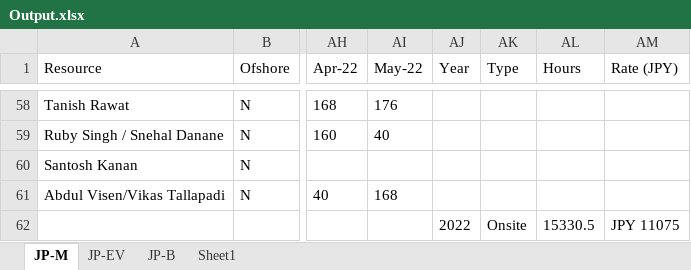
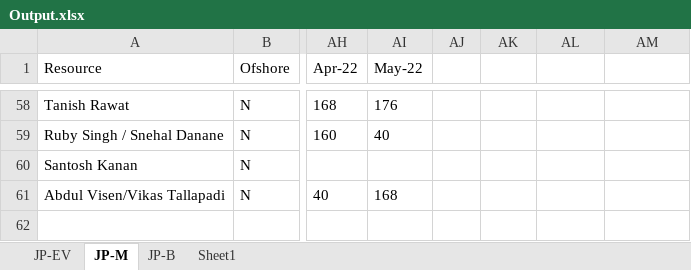
Before and after one commit to Pranjal-pandey-git/PO-Backend-ts, an Excel workbook: src/resources/Output.xlsx, sheet JP-M, drawn as a sheet; only a part is shown, gaps mark what is left out; values as stored, in another font and other column widths than the file's, no borders; rows hold the shown columns only; the diff names each change by its address in the sheet, - before the commit and + after, or states it on an @@ line.

```diff
--- a/src/resources/Output.xlsx (sheet JP-M)
+++ b/src/resources/Output.xlsx (sheet JP-M)
@@ sheet tab order changed: JP-EV | JP-M | JP-B | Sheet1 @@
-AJ1: Year
+AJ1: (empty)
-AK1: Type
+AK1: (empty)
-AL1: Hours
+AL1: (empty)
-AM1: Rate (JPY)
+AM1: (empty)
-row 62:  |  |  |  | 2022 | Onsite | 15330.5 | JPY 11075
```
Also changed, not shown: sheet JP-EV, 4 other files.
